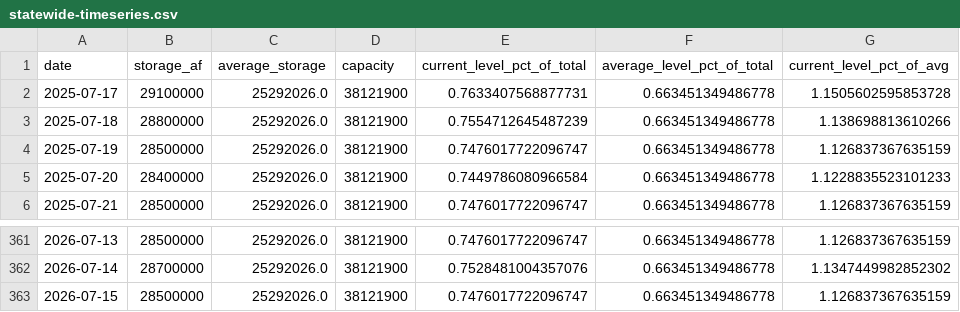
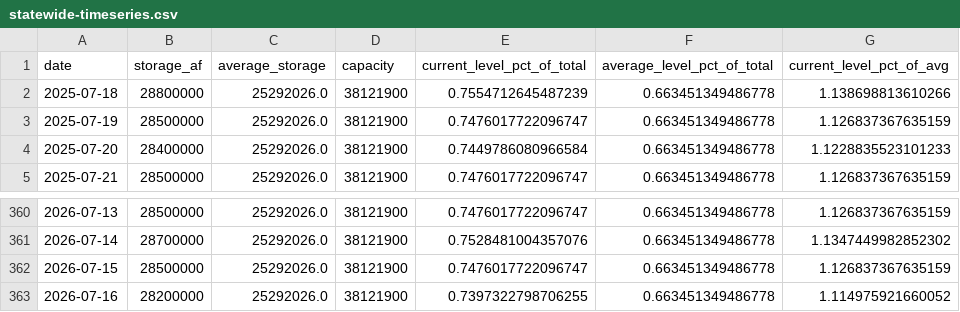
Before and after one commit to datadesk/california-drought-scrapers, a CSV file: reservoirs/data/processed/statewide/statewide-timeseries.csv, drawn as a sheet; only a part is shown, gaps mark what is left out.

```diff
--- a/reservoirs/data/processed/statewide/statewide-timeseries.csv
+++ b/reservoirs/data/processed/statewide/statewide-timeseries.csv
@@ -1,3 +1,2 @@
 date,storage_af,average_storage,capacity,current_level_pct_of_total,average_level_pct_of_total,current_level_pct_of_avg
-2025-07-17,29100000,25292026.0,38121900,0.7633407568877731,0.663451349486778,1.1505602595853728
 2025-07-18,28800000,25292026.0,38121900,0.7554712645487239,0.663451349486778,1.138698813610266
@@ -363 +362,2 @@ date,storage_af,average_storage,capacity,current_level_pct_of_total,average_leve
 2026-07-15,28500000,25292026.0,38121900,0.7476017722096747,0.663451349486778,1.126837367635159
+2026-07-16,28200000,25292026.0,38121900,0.7397322798706255,0.663451349486778,1.114975921660052
```
Also changed, not shown: reservoirs/data/processed/bor/colorado-latest.csv, reservoirs/data/processed/bor/colorado-river-reservoirs-timeseries.csv, 5 other files.
